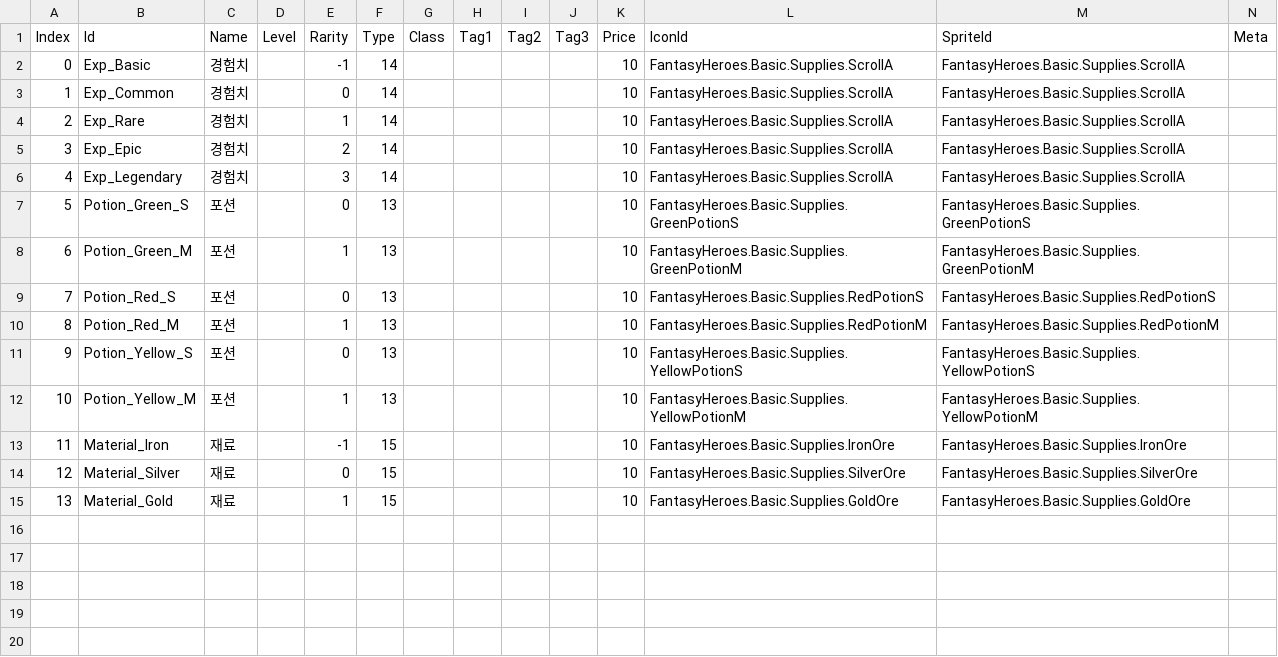
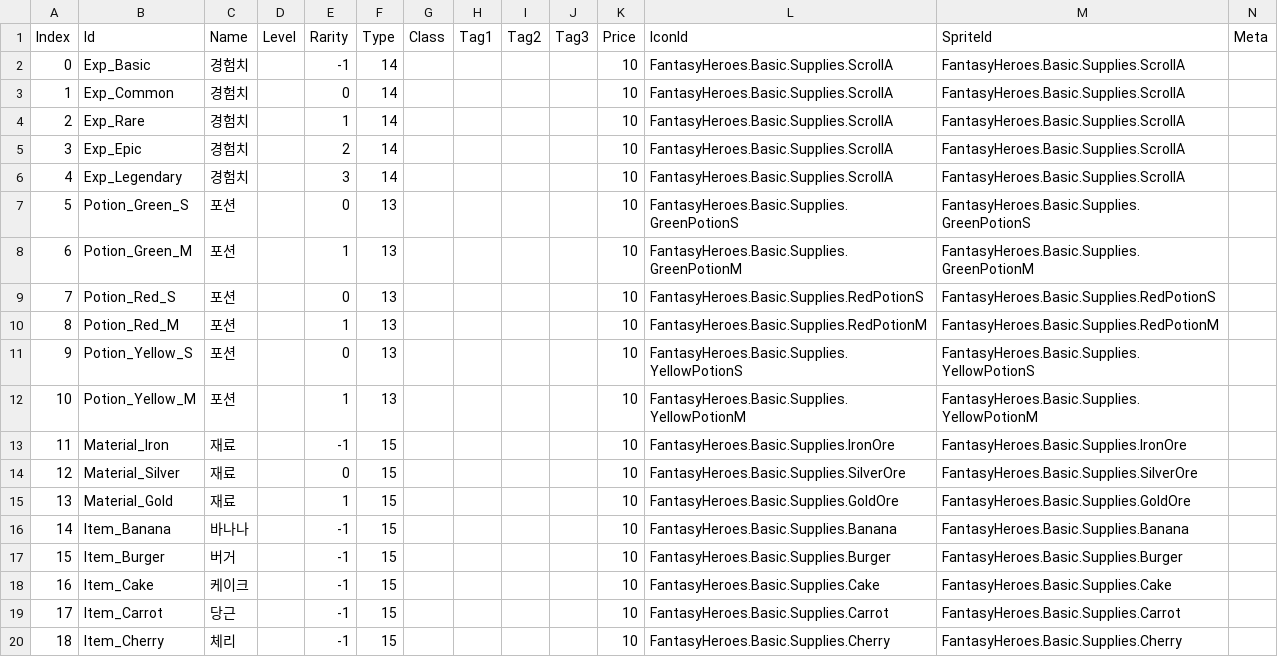
Before and after one commit to hongjinkim/ProjectBC, a CSV file: ProjectBC/Assets/Resources/CSVs/ItemBaseData.csv, drawn as a sheet; the diff names each change by its address in the sheet, - before the commit and + after, or states it on an @@ line.

```diff
--- a/ProjectBC/Assets/Resources/CSVs/ItemBaseData.csv
+++ b/ProjectBC/Assets/Resources/CSVs/ItemBaseData.csv
+row 16: 14 | Item_Banana | 바나나 |  | -1 | 15 |  |  |  |  | 10 | FantasyHeroes.Basic.Supplies.Banana | FantasyHeroes.Basic.Supplies.Banana
+row 17: 15 | Item_Burger | 버거 |  | -1 | 15 |  |  |  |  | 10 | FantasyHeroes.Basic.Supplies.Burger | FantasyHeroes.Basic.Supplies.Burger
+row 18: 16 | Item_Cake | 케이크 |  | -1 | 15 |  |  |  |  | 10 | FantasyHeroes.Basic.Supplies.Cake | FantasyHeroes.Basic.Supplies.Cake
+row 19: 17 | Item_Carrot | 당근 |  | -1 | 15 |  |  |  |  | 10 | FantasyHeroes.Basic.Supplies.Carrot | FantasyHeroes.Basic.Supplies.Carrot
+row 20: 18 | Item_Cherry | 체리 |  | -1 | 15 |  |  |  |  | 10 | FantasyHeroes.Basic.Supplies.Cherry | FantasyHeroes.Basic.Supplies.Cherry
```
Also changed, not shown: 1 other file.
